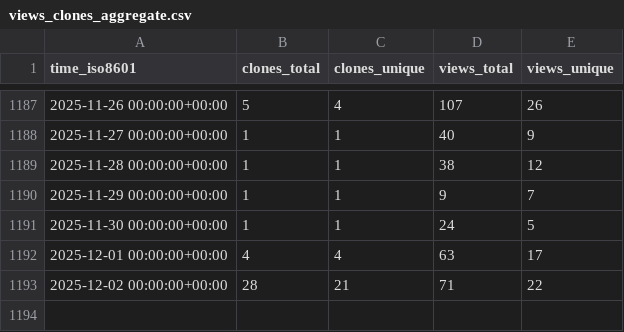
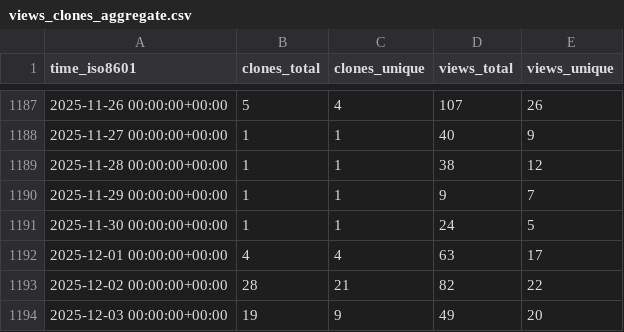
Before and after one commit to schorschinho/osprey-repo-stats, a CSV file: schorschinho/osprey/ghrs-data/views_clones_aggregate.csv, drawn as a sheet; only a part is shown, gaps mark what is left out.

```diff
--- a/schorschinho/osprey/ghrs-data/views_clones_aggregate.csv
+++ b/schorschinho/osprey/ghrs-data/views_clones_aggregate.csv
@@ -1192,2 +1192,3 @@ time_iso8601,clones_total,clones_unique,views_total,views_unique
 2025-12-01 00:00:00+00:00,4,4,63,17
-2025-12-02 00:00:00+00:00,28,21,71,22
+2025-12-02 00:00:00+00:00,28,21,82,22
+2025-12-03 00:00:00+00:00,19,9,49,20
```
Also changed, not shown: 1 other file.
